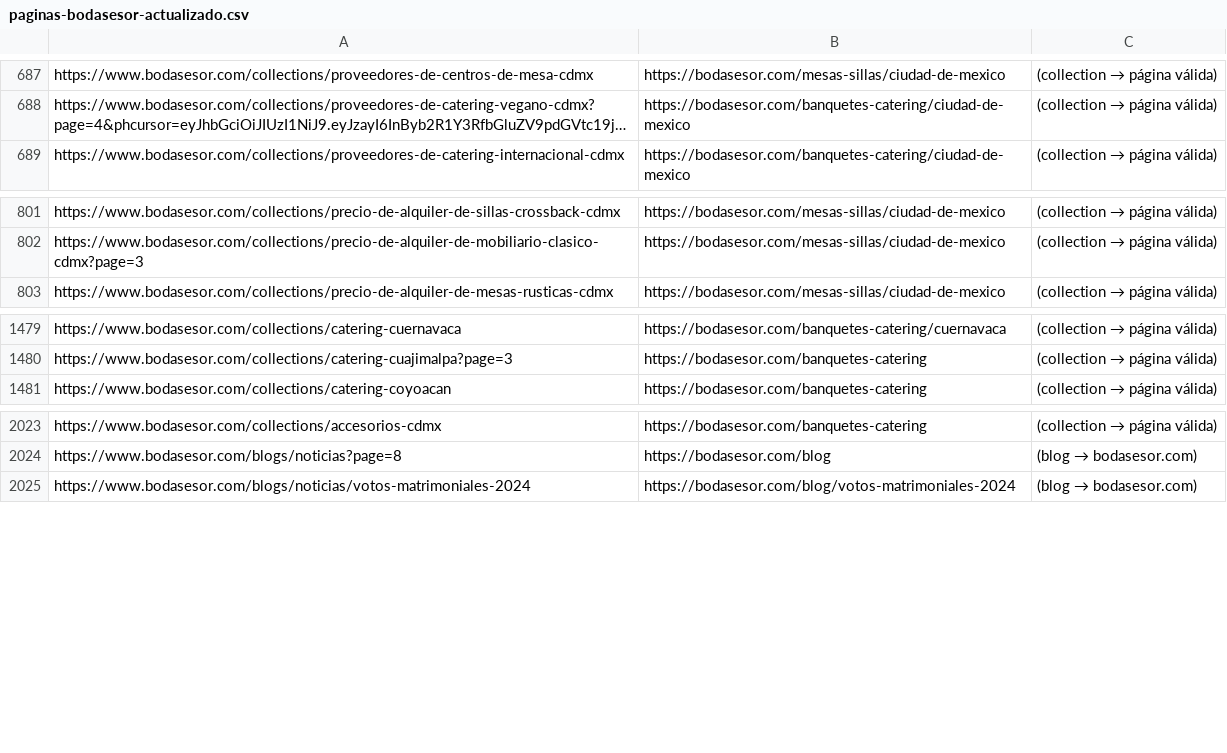
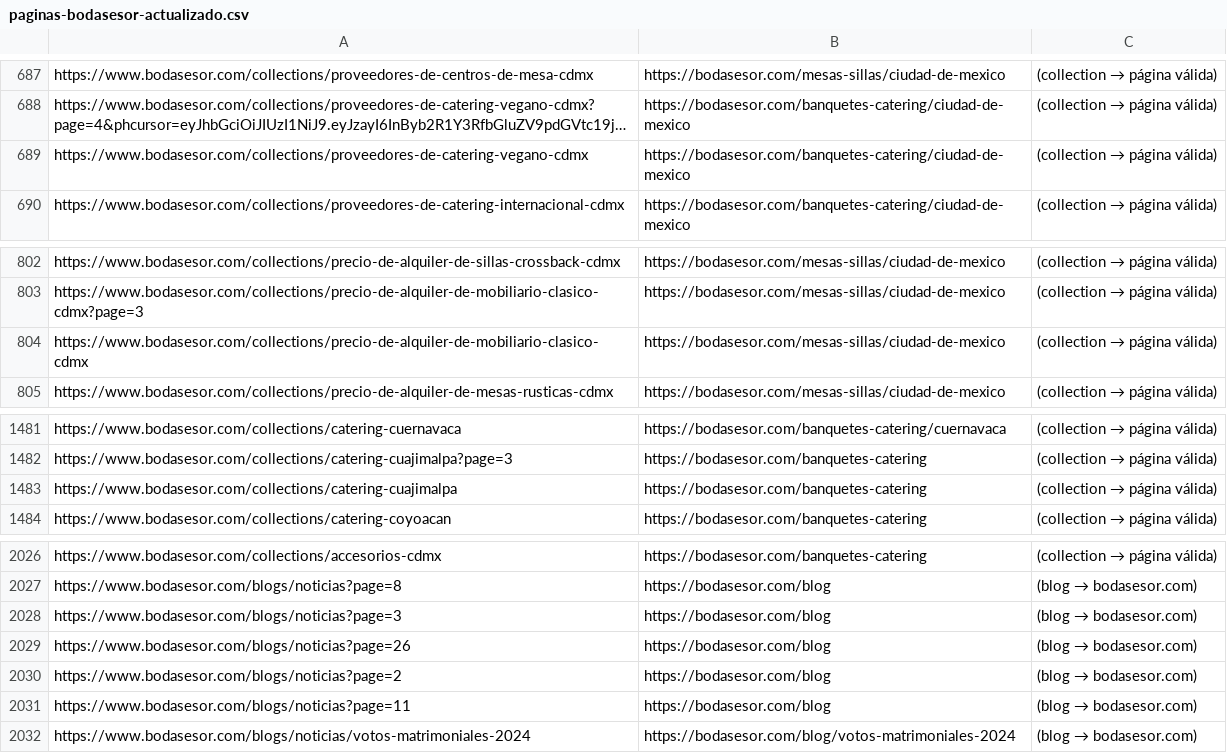
Before and after one commit to bodasesor-rgb/Pagina-Web-Bodasesor, a CSV file: scripts/paginas-bodasesor-actualizado.csv, drawn as a sheet; only a part is shown, gaps mark what is left out; long unchanged cells end in …; the diff names each change by its address in the sheet, - before the commit and + after, or states it on an @@ line.

```diff
--- a/scripts/paginas-bodasesor-actualizado.csv
+++ b/scripts/paginas-bodasesor-actualizado.csv
+row 689: https://www.bodasesor.com/collections/proveedores-de-catering-vegano-cdmx | https://bodasesor.com/banquetes-catering/ciudad-de-mexico | (collection → página válida)
+row 804: https://www.bodasesor.com/collections/precio-de-alquiler-de-mobiliario-clasico-cdmx | https://bodasesor.com/mesas-sillas/ciudad-de-mexico | (collection → página válida)
+row 1483: https://www.bodasesor.com/collections/catering-cuajimalpa | https://bodasesor.com/banquetes-catering | (collection → página válida)
+row 2028: https://www.bodasesor.com/blogs/noticias?page=3 | https://bodasesor.com/blog | (blog → bodasesor.com)
+row 2029: https://www.bodasesor.com/blogs/noticias?page=26 | https://bodasesor.com/blog | (blog → bodasesor.com)
+row 2030: https://www.bodasesor.com/blogs/noticias?page=2 | https://bodasesor.com/blog | (blog → bodasesor.com)
+row 2031: https://www.bodasesor.com/blogs/noticias?page=11 | https://bodasesor.com/blog | (blog → bodasesor.com)
```
Also changed, not shown: 13 other files.
